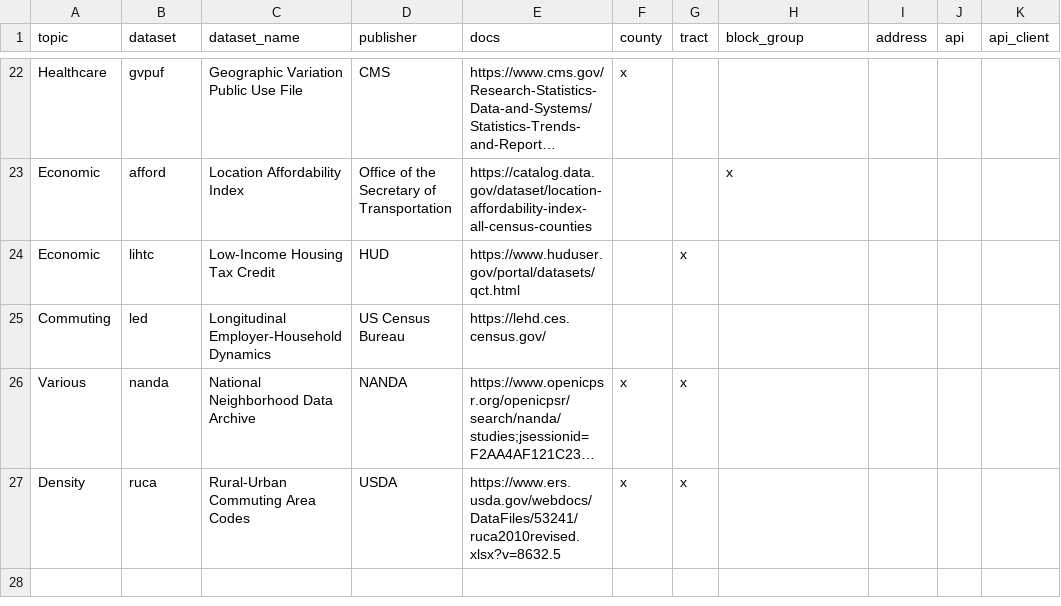
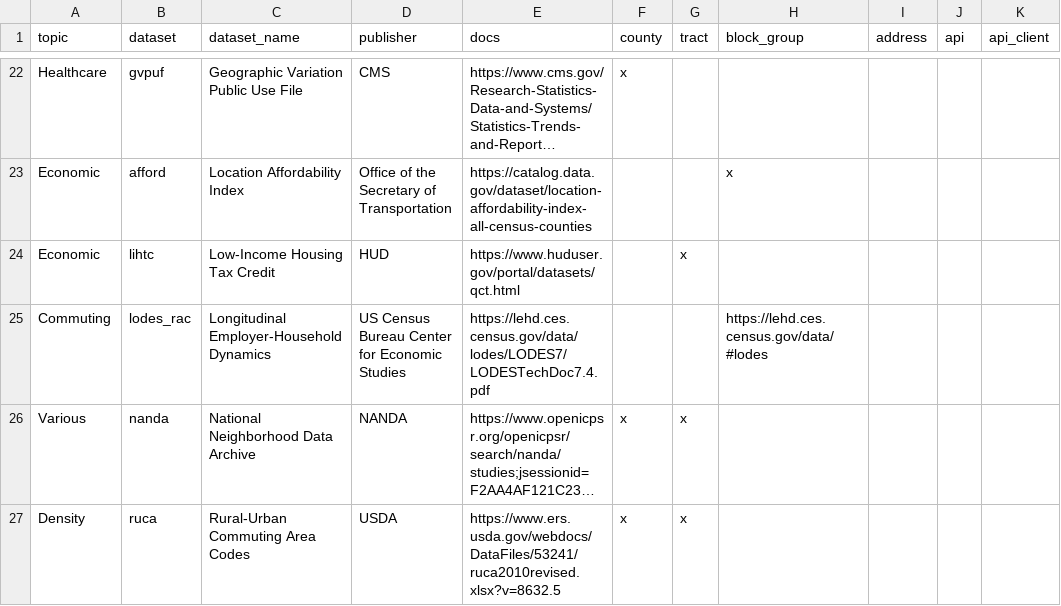
Before and after one commit to j-hagedorn/locals, a CSV file: data/datasets.csv, drawn as a sheet; only a part is shown, gaps mark what is left out; long unchanged cells end in …; the diff names each change by its address in the sheet, - before the commit and + after, or states it on an @@ line.

Commit message:
Update datasets.csv

```diff
--- a/data/datasets.csv
+++ b/data/datasets.csv
-B25 (dataset): led
+B25 (dataset): lodes_rac
-D25 (publisher): US Census Bureau
+D25 (publisher): US Census Bureau Center for Economic Studies
-E25 (docs): https://lehd.ces.census.gov/
+E25 (docs): https://lehd.ces.census.gov/data/lodes/LODES7/LODESTechDoc7.4.pdf
-H25 (block_group): (empty)
+H25 (block_group): https://lehd.ces.census.gov/data/#lodes
```
